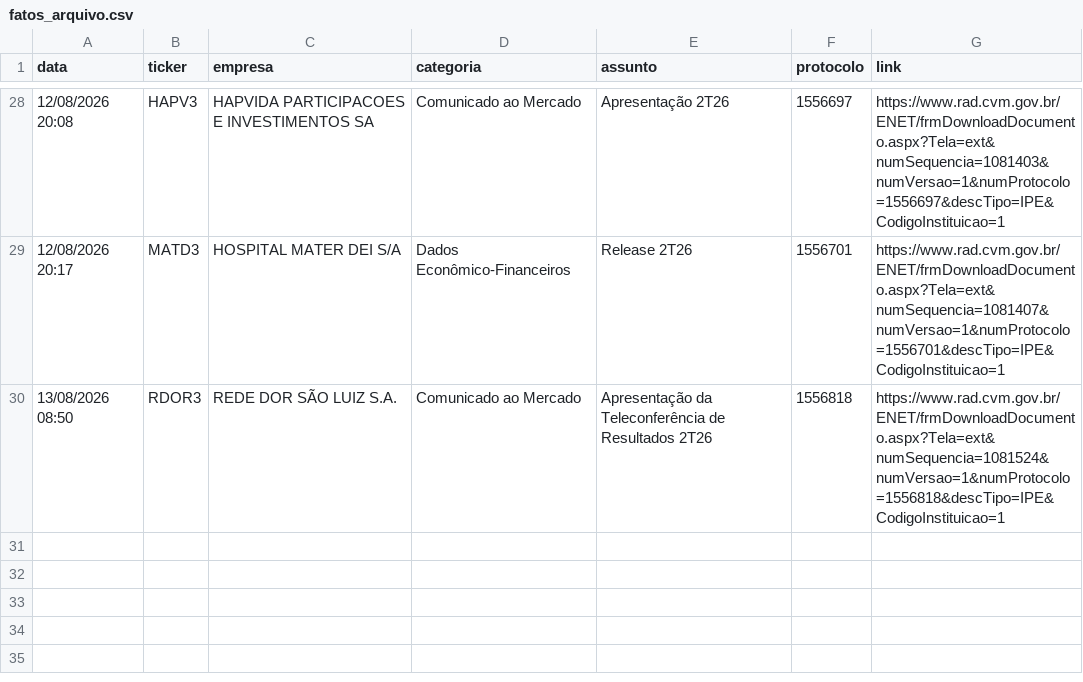
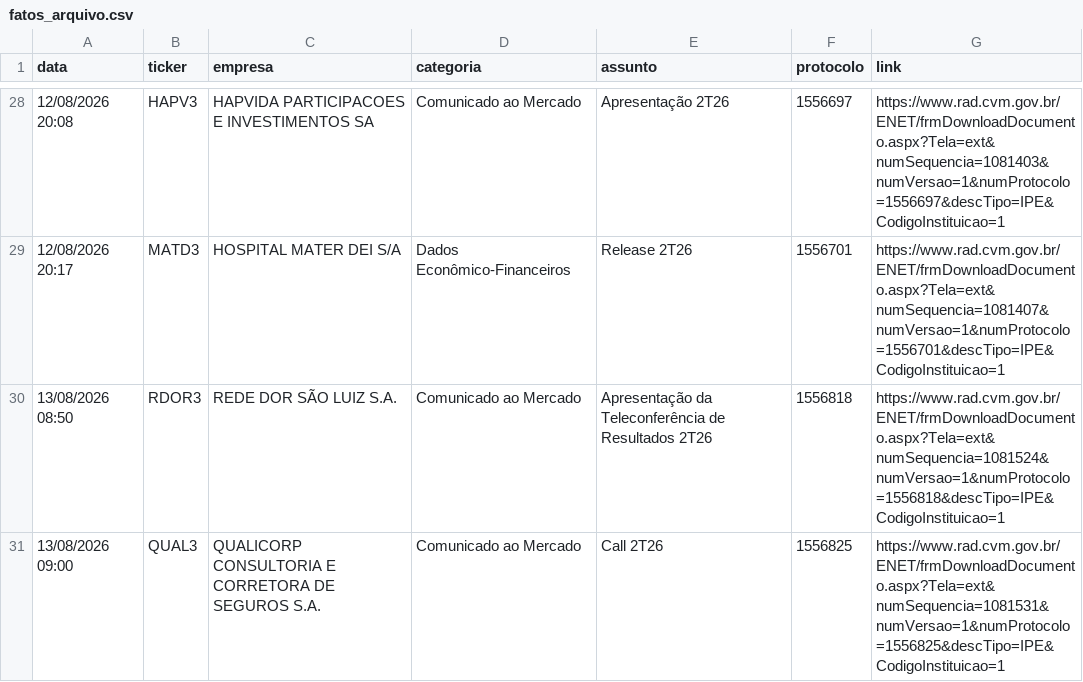
Before and after one commit to danxhp/cvm-fatos-relevantes, a CSV file: fatos_arquivo.csv, drawn as a sheet; only a part is shown, gaps mark what is left out; the diff names each change by its address in the sheet, - before the commit and + after, or states it on an @@ line.

```diff
--- a/fatos_arquivo.csv
+++ b/fatos_arquivo.csv
+row 31: 13/08/2026 09:00 | QUAL3 | QUALICORP CONSULTORIA E CORRETORA DE SEGUROS S.A. | Comunicado ao Mercado | Call 2T26 | 1556825 | https://www.rad.cvm.gov.br/ENET/frmDownloadDocumento.aspx?Tela=ext&numSequencia=1081531&numVersao=1&numProtocolo=1556825&descTipo=IPE&CodigoInstituicao=1
```
Also changed, not shown: 2 other files.
